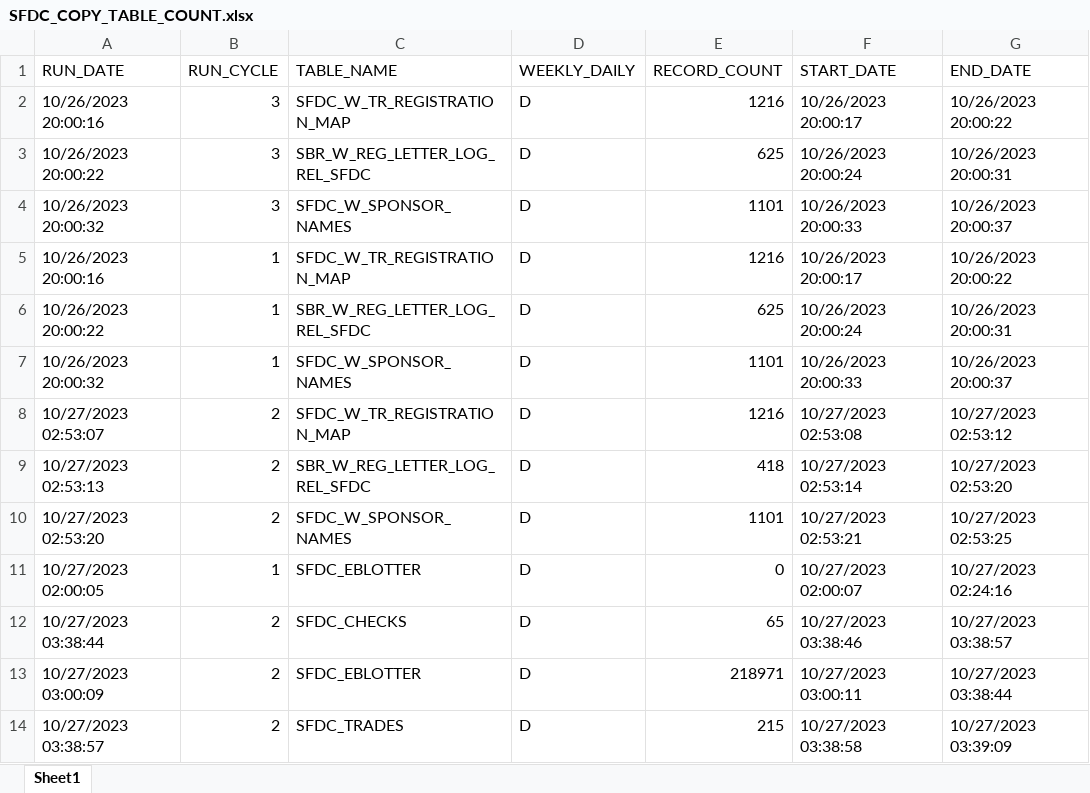
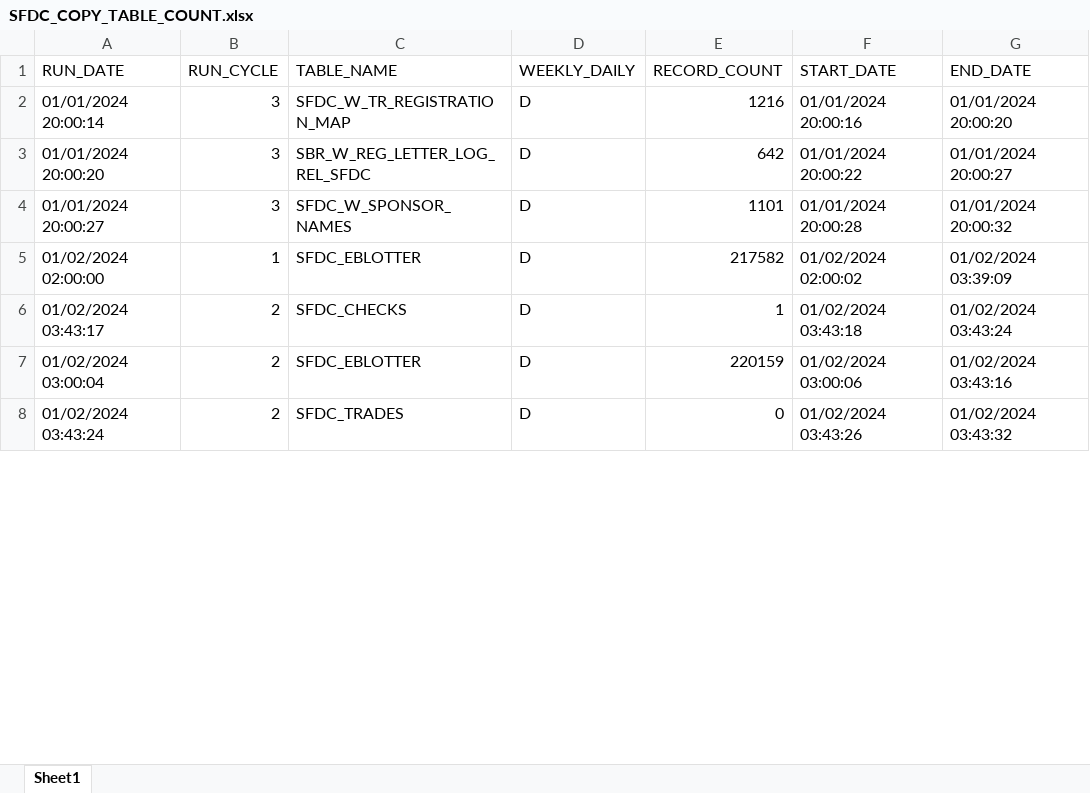
Before and after one commit to Thanushbj7/Angular, an Excel workbook: SFDC_COPY_TABLE_COUNT.xlsx, sheet Sheet1, drawn as a sheet; only a part is shown; values as stored, in another font and other column widths than the file's, no borders; removed rows and columns are numbered as before the commit, all else as after; the diff covers the shown part only; the diff names each change by its address in the sheet, - before the commit and + after, or states it on an @@ line.

```diff
--- a/SFDC_COPY_TABLE_COUNT.xlsx (sheet Sheet1)
+++ b/SFDC_COPY_TABLE_COUNT.xlsx (sheet Sheet1)
-A2 (RUN_DATE): 10/26/2023 20:00:16
+A2 (RUN_DATE): 01/01/2024 20:00:14
-F2 (START_DATE): 10/26/2023 20:00:17
+F2 (START_DATE): 01/01/2024 20:00:16
-G2 (END_DATE): 10/26/2023 20:00:22
+G2 (END_DATE): 01/01/2024 20:00:20
-A3 (RUN_DATE): 10/26/2023 20:00:22
+A3 (RUN_DATE): 01/01/2024 20:00:20
-E3 (RECORD_COUNT): 625
+E3 (RECORD_COUNT): 642
-F3 (START_DATE): 10/26/2023 20:00:24
+F3 (START_DATE): 01/01/2024 20:00:22
-G3 (END_DATE): 10/26/2023 20:00:31
+G3 (END_DATE): 01/01/2024 20:00:27
-A4 (RUN_DATE): 10/26/2023 20:00:32
+A4 (RUN_DATE): 01/01/2024 20:00:27
-F4 (START_DATE): 10/26/2023 20:00:33
+F4 (START_DATE): 01/01/2024 20:00:28
-G4 (END_DATE): 10/26/2023 20:00:37
+G4 (END_DATE): 01/01/2024 20:00:32
-row 5: 10/26/2023 20:00:16 | 1 | SFDC_W_TR_REGISTRATION_MAP | D | 1216 | 10/26/2023 20:00:17 | 10/26/2023 20:00:22
-row 6: 10/26/2023 20:00:22 | 1 | SBR_W_REG_LETTER_LOG_REL_SFDC | D | 625 | 10/26/2023 20:00:24 | 10/26/2023 20:00:31
-row 7: 10/26/2023 20:00:32 | 1 | SFDC_W_SPONSOR_NAMES | D | 1101 | 10/26/2023 20:00:33 | 10/26/2023 20:00:37
-row 8: 10/27/2023 02:53:07 | 2 | SFDC_W_TR_REGISTRATION_MAP | D | 1216 | 10/27/2023 02:53:08 | 10/27/2023 02:53:12
-row 9: 10/27/2023 02:53:13 | 2 | SBR_W_REG_LETTER_LOG_REL_SFDC | D | 418 | 10/27/2023 02:53:14 | 10/27/2023 02:53:20
-row 10: 10/27/2023 02:53:20 | 2 | SFDC_W_SPONSOR_NAMES | D | 1101 | 10/27/2023 02:53:21 | 10/27/2023 02:53:25
-A5 (RUN_DATE): 10/27/2023 02:00:05
+A5 (RUN_DATE): 01/02/2024 02:00:00
-E5 (RECORD_COUNT): 0
+E5 (RECORD_COUNT): 217582
-F5 (START_DATE): 10/27/2023 02:00:07
+F5 (START_DATE): 01/02/2024 02:00:02
-G5 (END_DATE): 10/27/2023 02:24:16
+G5 (END_DATE): 01/02/2024 03:39:09
-A6 (RUN_DATE): 10/27/2023 03:38:44
+A6 (RUN_DATE): 01/02/2024 03:43:17
-E6 (RECORD_COUNT): 65
+E6 (RECORD_COUNT): 1
-F6 (START_DATE): 10/27/2023 03:38:46
+F6 (START_DATE): 01/02/2024 03:43:18
-G6 (END_DATE): 10/27/2023 03:38:57
+G6 (END_DATE): 01/02/2024 03:43:24
-A7 (RUN_DATE): 10/27/2023 03:00:09
+A7 (RUN_DATE): 01/02/2024 03:00:04
-E7 (RECORD_COUNT): 218971
+E7 (RECORD_COUNT): 220159
-F7 (START_DATE): 10/27/2023 03:00:11
+F7 (START_DATE): 01/02/2024 03:00:06
-G7 (END_DATE): 10/27/2023 03:38:44
+G7 (END_DATE): 01/02/2024 03:43:16
-A8 (RUN_DATE): 10/27/2023 03:38:57
+A8 (RUN_DATE): 01/02/2024 03:43:24
-E8 (RECORD_COUNT): 215
+E8 (RECORD_COUNT): 0
-F8 (START_DATE): 10/27/2023 03:38:58
+F8 (START_DATE): 01/02/2024 03:43:26
-G8 (END_DATE): 10/27/2023 03:39:09
+G8 (END_DATE): 01/02/2024 03:43:32
```
Also changed, not shown: 1 added row, 12 removed rows and 44 edited cells elsewhere in this sheet, 1 other file.
